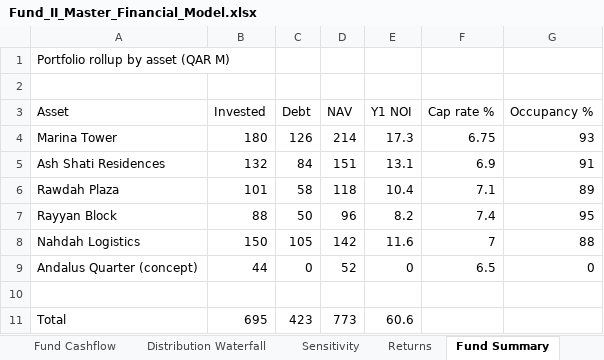
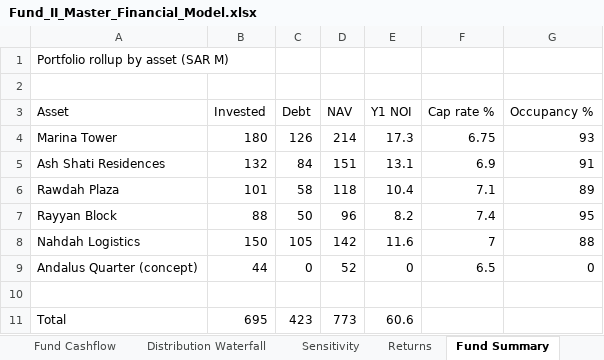
Before and after one commit to bohiosystems-create/workspace, an Excel workbook: bohio-workspace/demo-assets/Fund_II_Master_Financial_Model.xlsx, sheet Fund Summary, drawn as a sheet; values as stored, in another font and other column widths than the file's, no borders; the diff names each change by its address in the sheet, - before the commit and + after, or states it on an @@ line.

```diff
--- a/bohio-workspace/demo-assets/Fund_II_Master_Financial_Model.xlsx (sheet Fund Summary)
+++ b/bohio-workspace/demo-assets/Fund_II_Master_Financial_Model.xlsx (sheet Fund Summary)
-A1 (Asset): Portfolio rollup by asset (QAR M)
+A1 (Asset): Portfolio rollup by asset (SAR M)
```
Also changed, not shown: sheet Distribution Waterfall, sheet Returns, sheet Unit Sales, sheet Assumptions, sheet Debt Schedule, sheet Fund Cashflow, 6 more sheets, 3 other files.
